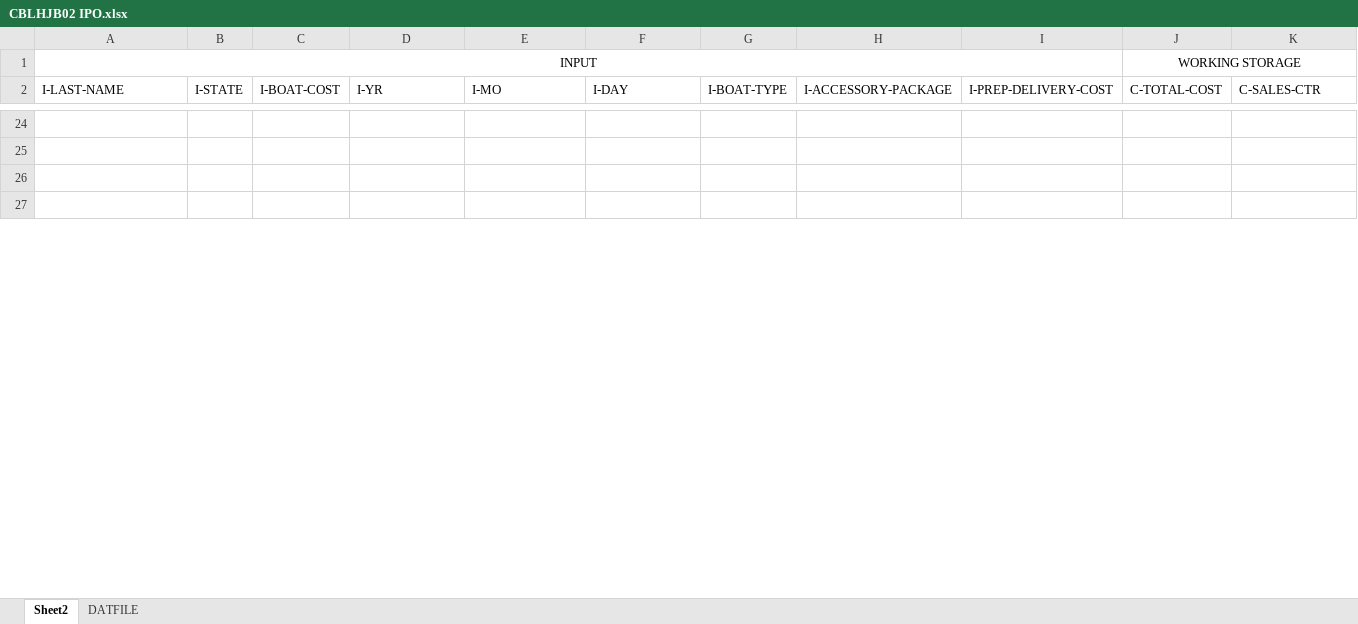
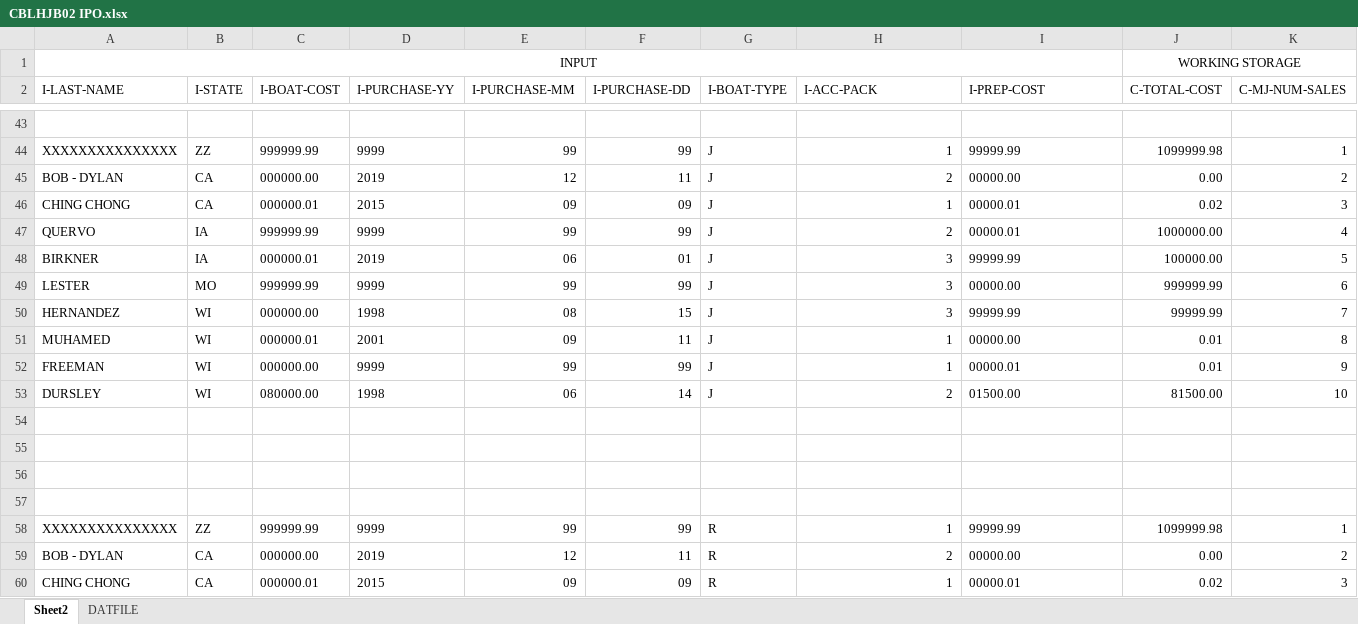
Before and after one commit to harrisonBirkner/QAWI19, an Excel workbook: CBLHJB02/CBLHJB02 IPO.xlsx, sheet Sheet2, drawn as a sheet; only a part is shown, gaps mark what is left out; the shorter side is filled out with more unchanged rows; values as stored, in another font and other column widths than the file's, no borders; addresses are those after the commit; rows hold the shown columns only; the diff covers the shown part only; the diff names each change by its address in the sheet, - before the commit and + after, or states it on an @@ line.

Commit message:
finished CBLHJB02 IPO chart

```diff
--- a/CBLHJB02/CBLHJB02 IPO.xlsx (sheet Sheet2)
+++ b/CBLHJB02/CBLHJB02 IPO.xlsx (sheet Sheet2)
-D2: I-YR
+D2: I-PURCHASE-YY
-E2: I-MO
+E2: I-PURCHASE-MM
-F2: I-DAY
+F2: I-PURCHASE-DD
-H2: I-ACCESSORY-PACKAGE
+H2: I-ACC-PACK
-I2: I-PREP-DELIVERY-COST
+I2: I-PREP-COST
-K2: C-SALES-CTR
+K2: C-MJ-NUM-SALES
-row 43: (empty)
+row 43: (empty)
+row 44: XXXXXXXXXXXXXXX | ZZ | 999999.99 | 9999 | 99 | 99 | J | 1 | 99999.99 | 1099999.98 | 1
+row 45: BOB - DYLAN | CA | 000000.00 | 2019 | 12 | 11 | J | 2 | 00000.00 | 0.00 | 2
+row 46: CHING CHONG | CA | 000000.01 | 2015 | 09 | 09 | J | 1 | 00000.01 | 0.02 | 3
+row 47: QUERVO | IA | 999999.99 | 9999 | 99 | 99 | J | 2 | 00000.01 | 1000000.00 | 4
+row 48: BIRKNER | IA | 000000.01 | 2019 | 06 | 01 | J | 3 | 99999.99 | 100000.00 | 5
+row 49: LESTER | MO | 999999.99 | 9999 | 99 | 99 | J | 3 | 00000.00 | 999999.99 | 6
+row 50: HERNANDEZ | WI | 000000.00 | 1998 | 08 | 15 | J | 3 | 99999.99 | 99999.99 | 7
+row 51: MUHAMED | WI | 000000.01 | 2001 | 09 | 11 | J | 1 | 00000.00 | 0.01 | 8
+row 52: FREEMAN | WI | 000000.00 | 9999 | 99 | 99 | J | 1 | 00000.01 | 0.01 | 9
+row 53: DURSLEY | WI | 080000.00 | 1998 | 06 | 14 | J | 2 | 01500.00 | 81500.00 | 10
-row 54: (empty)
+row 54: (empty)
+row 55: (empty)
+row 56: (empty)
+row 57: (empty)
+row 58: XXXXXXXXXXXXXXX | ZZ | 999999.99 | 9999 | 99 | 99 | R | 1 | 99999.99 | 1099999.98 | 1
+row 59: BOB - DYLAN | CA | 000000.00 | 2019 | 12 | 11 | R | 2 | 00000.00 | 0.00 | 2
+row 60: CHING CHONG | CA | 000000.01 | 2015 | 09 | 09 | R | 1 | 00000.01 | 0.02 | 3
```
Also changed, not shown: 57 added rows, 14 removed rows, 34 edited cells and cell formats elsewhere in this sheet, 1 other file.
